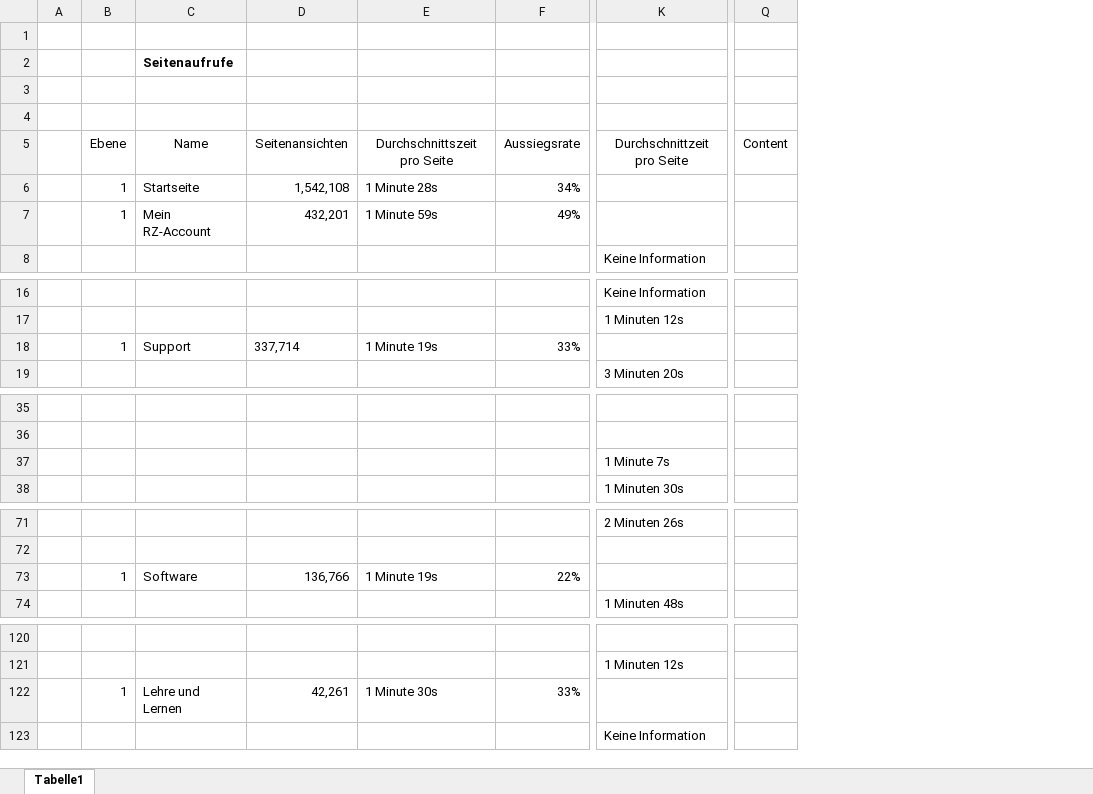
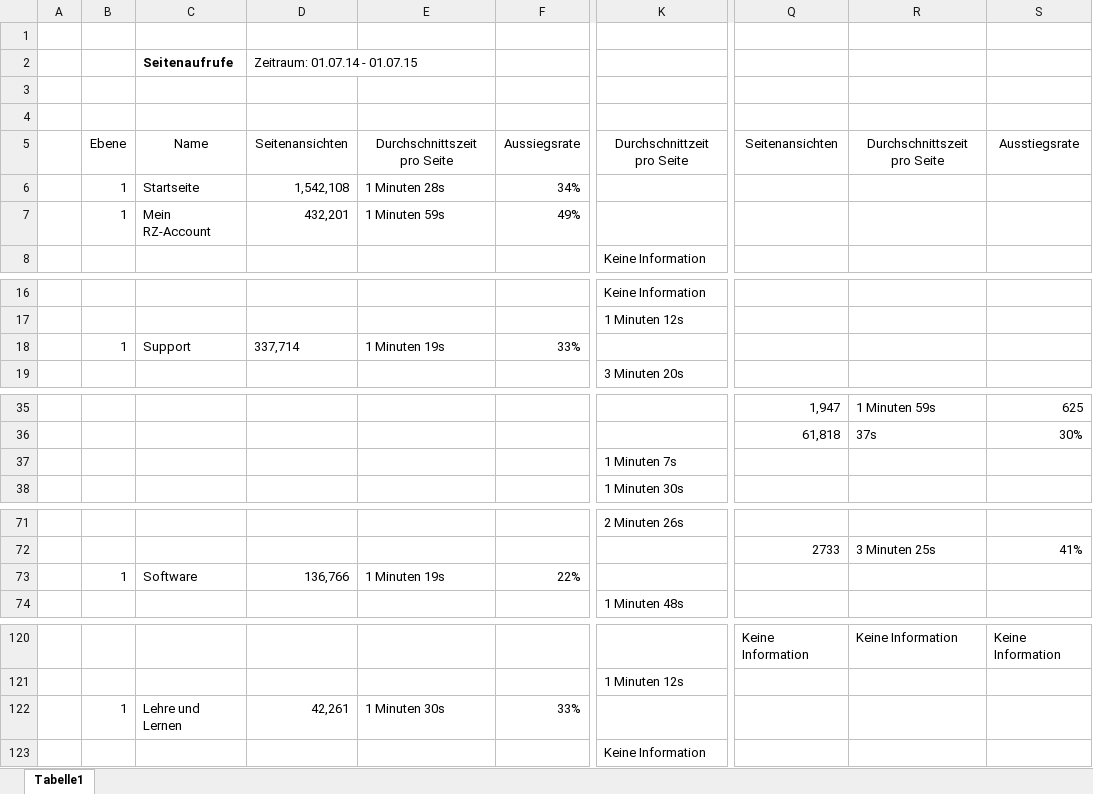
Before and after one commit to pinkdroyd/redesign-ur-rz, an Excel workbook: Piwik-Analyse/Seitenaufrufe.xlsx, sheet Tabelle1, drawn as a sheet; only a part is shown, gaps mark what is left out; values as stored, in another font and other column widths than the file's, no borders; removed rows and columns are numbered as before the commit, all else as after; the diff covers the shown part only; the diff names each change by its address in the sheet, - before the commit and + after, or states it on an @@ line.

Commit message:
Fertigstellung Seitenaufrufe

```diff
--- a/Piwik-Analyse/Seitenaufrufe.xlsx (sheet Tabelle1)
+++ b/Piwik-Analyse/Seitenaufrufe.xlsx (sheet Tabelle1)
-column Q, row 5: Content
+column Q, row 5: Seitenansichten; rows 35-36: 1,947 | 61,818; row 72: 2733; row 120: Keine Information
+column R, row 5: Durchschnittszeit pro Seite; rows 35-36: 1 Minuten 59s | 37s; row 72: 3 Minuten 25s; row 120: Keine Information
+column S, row 5: Ausstiegsrate; rows 35-36: 625 | 30%; row 72: 41%; row 120: Keine Information
-D2: (empty)
+D2: Zeitraum: 01.07.14 - 01.07.15
-E6: 1 Minute 28s
+E6: 1 Minuten 28s
-E7: 1 Minute 59s
+E7: 1 Minuten 59s
-E18: 1 Minute 19s
+E18: 1 Minuten 19s
-K37: 1 Minute 7s
+K37: 1 Minuten 7s
-E73: 1 Minute 19s
+E73: 1 Minuten 19s
-E122: 1 Minute 30s
+E122: 1 Minuten 30s
```
Also changed, not shown: 1 edited cell elsewhere in this sheet.
